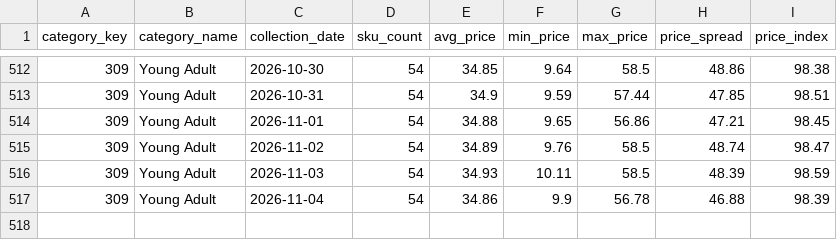
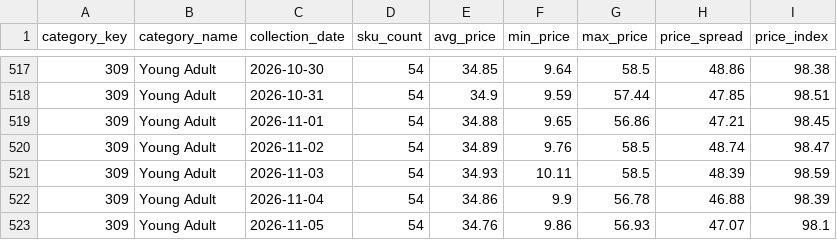
Before and after one commit to deepanshuA04/price-analytics, a CSV file: powerbi/data/v_category_overview.csv, drawn as a sheet; only a part is shown, gaps mark what is left out; the diff covers the shown part only; the diff names each change by its address in the sheet, - before the commit and + after, or states it on an @@ line.

```diff
--- a/powerbi/data/v_category_overview.csv
+++ b/powerbi/data/v_category_overview.csv
+row 523: 309 | Young Adult | 2026-11-05 | 54 | 34.76 | 9.86 | 56.93 | 47.07 | 98.1
```
Also changed, not shown: 5 added rows elsewhere in this file, powerbi/data/v_repricing_shortlist.csv, 4 other files.
